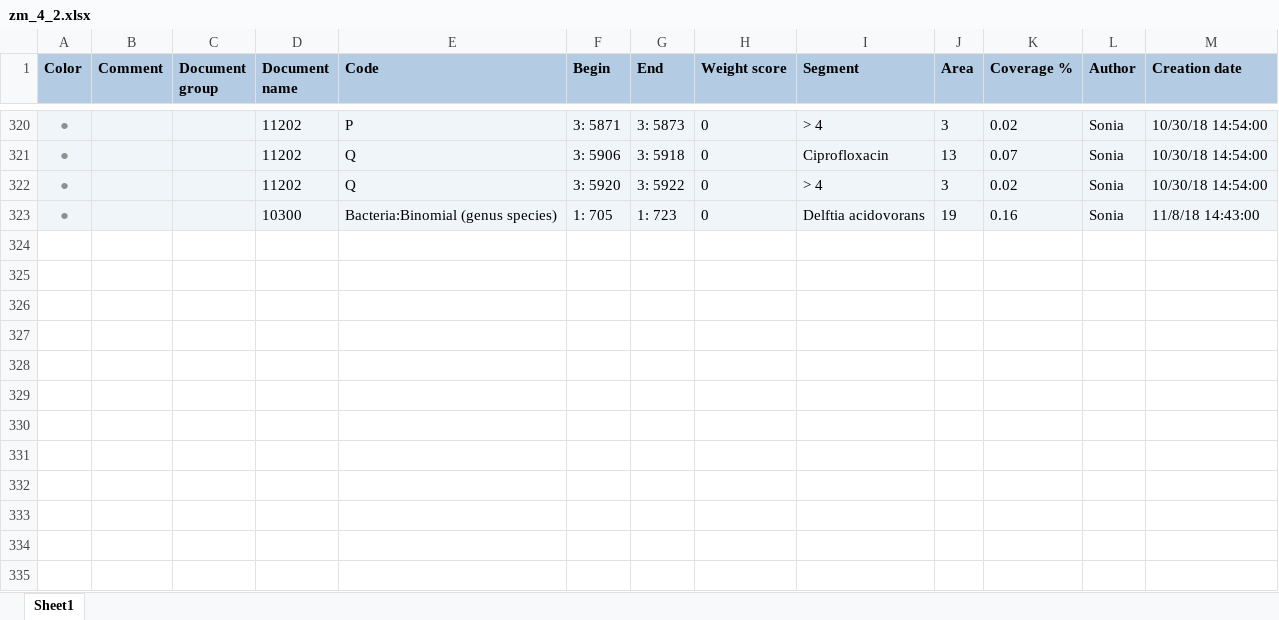
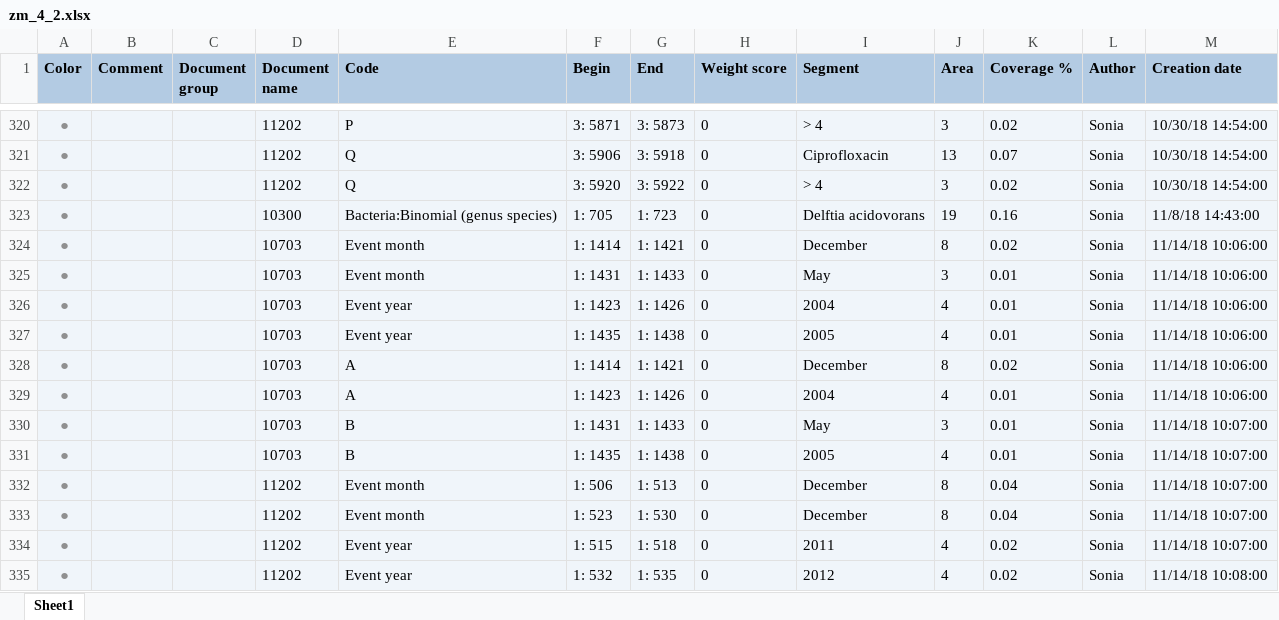
Before and after one commit to ecohealthalliance/amr-db, an Excel workbook: data/coded_segments/zm_4_2.xlsx, sheet Sheet1, drawn as a sheet; only a part is shown, gaps mark what is left out; values as stored, in another font and other column widths than the file's, no borders; the diff names each change by its address in the sheet, - before the commit and + after, or states it on an @@ line.

```diff
--- a/data/coded_segments/zm_4_2.xlsx (sheet Sheet1)
+++ b/data/coded_segments/zm_4_2.xlsx (sheet Sheet1)
+row 324: ● |  |  | 10703 | Event month | 1: 1414 | 1: 1421 | 0 | December | 8 | 0.02 | Sonia | 11/14/18 10:06:00
+row 325: ● |  |  | 10703 | Event month | 1: 1431 | 1: 1433 | 0 | May | 3 | 0.01 | Sonia | 11/14/18 10:06:00
+row 326: ● |  |  | 10703 | Event year | 1: 1423 | 1: 1426 | 0 | 2004 | 4 | 0.01 | Sonia | 11/14/18 10:06:00
+row 327: ● |  |  | 10703 | Event year | 1: 1435 | 1: 1438 | 0 | 2005 | 4 | 0.01 | Sonia | 11/14/18 10:06:00
+row 328: ● |  |  | 10703 | A | 1: 1414 | 1: 1421 | 0 | December | 8 | 0.02 | Sonia | 11/14/18 10:06:00
+row 329: ● |  |  | 10703 | A | 1: 1423 | 1: 1426 | 0 | 2004 | 4 | 0.01 | Sonia | 11/14/18 10:06:00
+row 330: ● |  |  | 10703 | B | 1: 1431 | 1: 1433 | 0 | May | 3 | 0.01 | Sonia | 11/14/18 10:07:00
+row 331: ● |  |  | 10703 | B | 1: 1435 | 1: 1438 | 0 | 2005 | 4 | 0.01 | Sonia | 11/14/18 10:07:00
+row 332: ● |  |  | 11202 | Event month | 1: 506 | 1: 513 | 0 | December | 8 | 0.04 | Sonia | 11/14/18 10:07:00
+row 333: ● |  |  | 11202 | Event month | 1: 523 | 1: 530 | 0 | December | 8 | 0.04 | Sonia | 11/14/18 10:07:00
+row 334: ● |  |  | 11202 | Event year | 1: 515 | 1: 518 | 0 | 2011 | 4 | 0.02 | Sonia | 11/14/18 10:07:00
+row 335: ● |  |  | 11202 | Event year | 1: 532 | 1: 535 | 0 | 2012 | 4 | 0.02 | Sonia | 11/14/18 10:08:00
```
Also changed, not shown: data/coded_segments/zm_3_4.xlsx, data/coded_segments/zm_5_1.xlsx, 14 other files.
